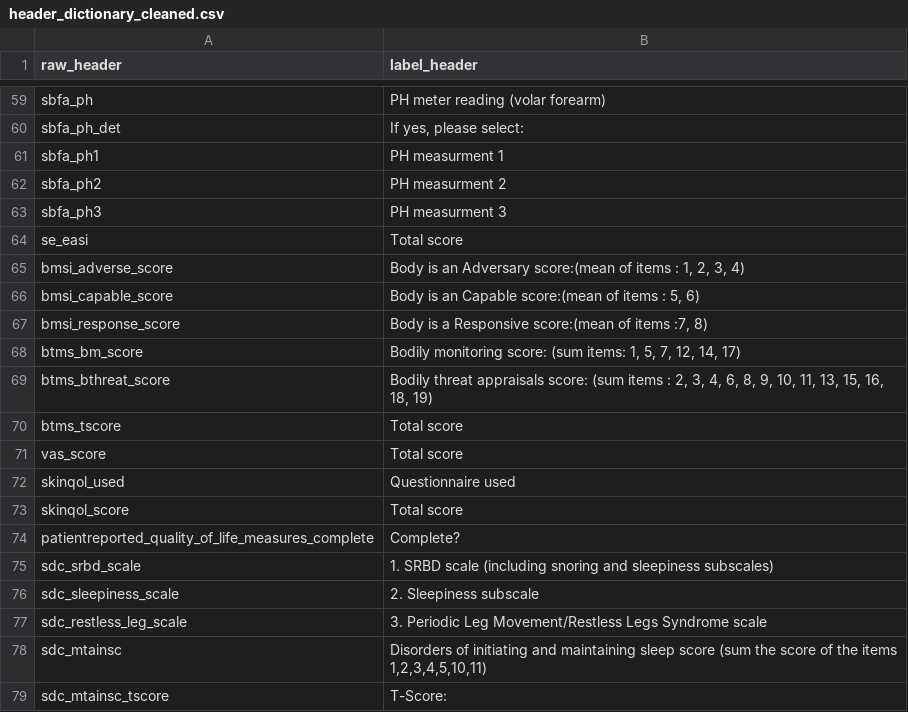
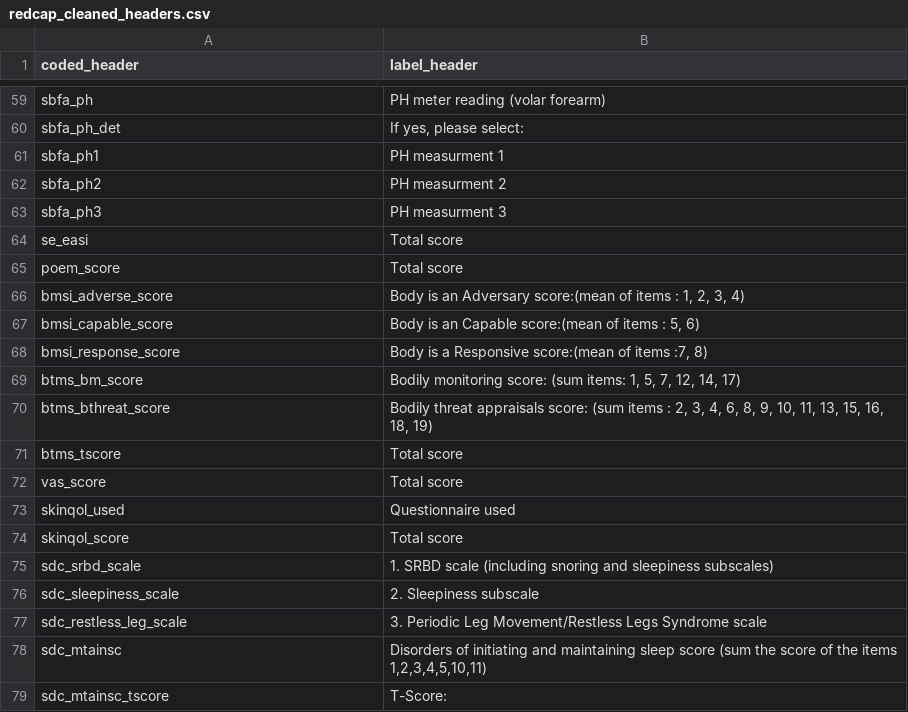
Before and after one commit to ellajadealex/Mind_Skin_Dissertation, a CSV file: Redcap/data/metadata/redcap_cleaned_headers.csv (was Redcap/data/metadata/header_dictionary_cleaned.csv), drawn as a sheet; only a part is shown, gaps mark what is left out; removed rows and columns are numbered as before the commit, all else as after; the diff names each change by its address in the sheet, - before the commit and + after, or states it on an @@ line.

```diff
--- a/Redcap/data/metadata/header_dictionary_cleaned.csv
+++ b/Redcap/data/metadata/redcap_cleaned_headers.csv
-A1: raw_header
+A1: coded_header
+row 65: poem_score | Total score
-row 74: patientreported_quality_of_life_measures_complete | Complete?
```
Also changed, not shown: Redcap/data/cleaned/redcap_cleaned.csv, Redcap/data/metadata/redcap_raw_headers.csv, 15 other files.
